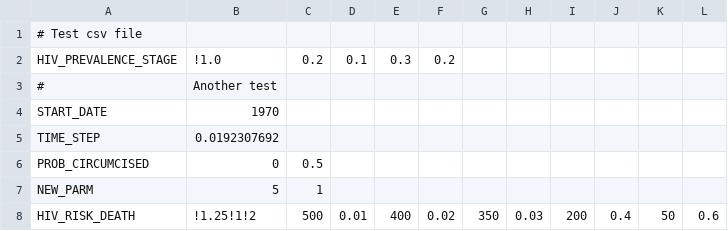
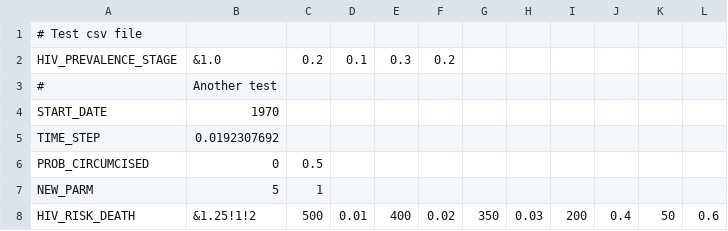
Before and after one commit to nathangeffen/sim-2-old, a CSV file: test_csv.csv, drawn as a sheet; the diff names each change by its address in the sheet, - before the commit and + after, or states it on an @@ line.

```diff
--- a/test_csv.csv
+++ b/test_csv.csv
-B2: !1.0
+B2: &1.0
-B8: !1.25!1!2
+B8: &1.25!1!2
```
Also changed, not shown: 5 other files.
